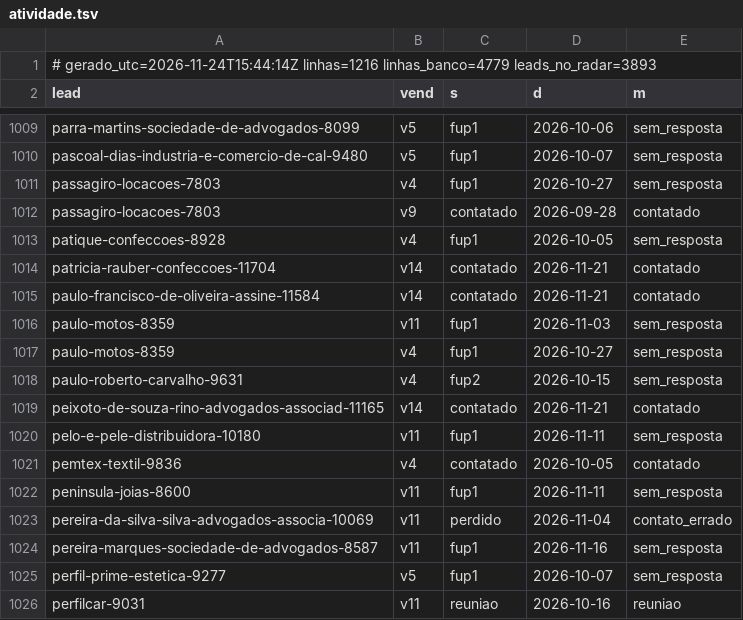
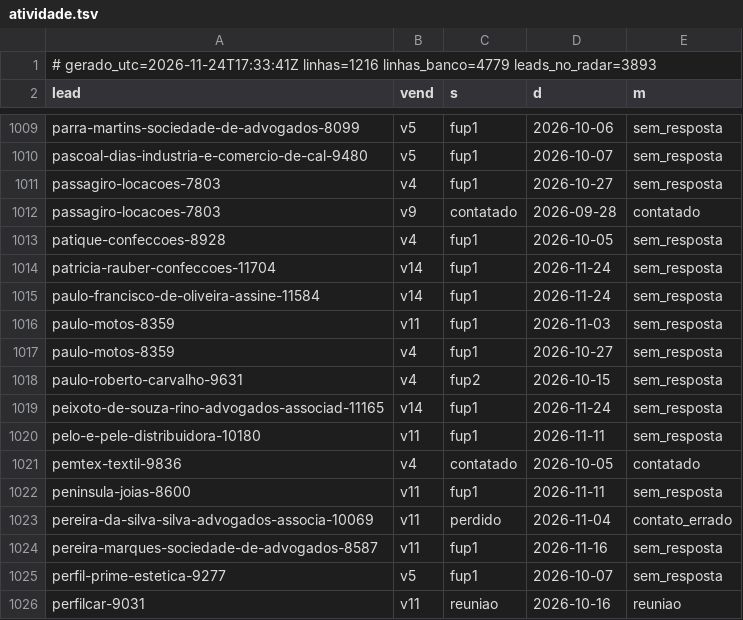
Before and after one commit to danilobarrocas83-png/radar, a TSV file: pool/atividade.tsv, drawn as a sheet; only a part is shown, gaps mark what is left out; the diff covers the shown part only.

Commit message:
Estado do banco para a rotina

```diff
--- a/pool/atividade.tsv
+++ b/pool/atividade.tsv
@@ -1,2 +1,2 @@
-# gerado_utc=2026-11-24T15:44:14Z linhas=1216 linhas_banco=4779 leads_no_radar=3893
+# gerado_utc=2026-11-24T17:33:41Z linhas=1216 linhas_banco=4779 leads_no_radar=3893
 lead	vend	s	d	m
@@ -1013,4 +1013,4 @@ passagiro-locacoes-7803	v9	contatado	2026-09-28	contatado
 patique-confeccoes-8928	v4	fup1	2026-10-05	sem_resposta
-patricia-rauber-confeccoes-11704	v14	contatado	2026-11-21	contatado
-paulo-francisco-de-oliveira-assine-11584	v14	contatado	2026-11-21	contatado
+patricia-rauber-confeccoes-11704	v14	fup1	2026-11-24	sem_resposta
+paulo-francisco-de-oliveira-assine-11584	v14	fup1	2026-11-24	sem_resposta
 paulo-motos-8359	v11	fup1	2026-11-03	sem_resposta
@@ -1018,3 +1018,3 @@ paulo-motos-8359	v4	fup1	2026-10-27	sem_resposta
 paulo-roberto-carvalho-9631	v4	fup2	2026-10-15	sem_resposta
-peixoto-de-souza-rino-advogados-associad-11165	v14	contatado	2026-11-21	contatado
+peixoto-de-souza-rino-advogados-associad-11165	v14	fup1	2026-11-24	sem_resposta
 pelo-e-pele-distribuidora-10180	v11	fup1	2026-11-11	sem_resposta
```
Also changed, not shown: 30 edited cells elsewhere in this file.
